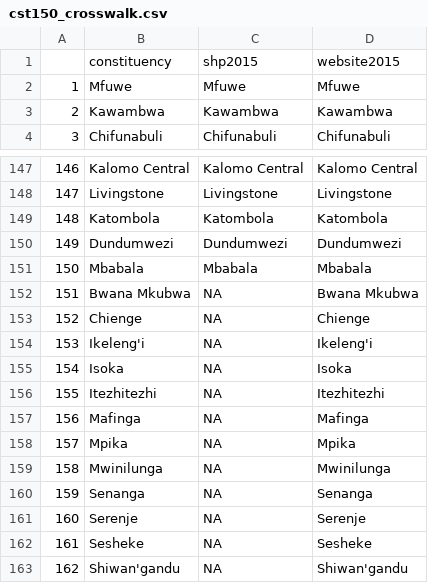
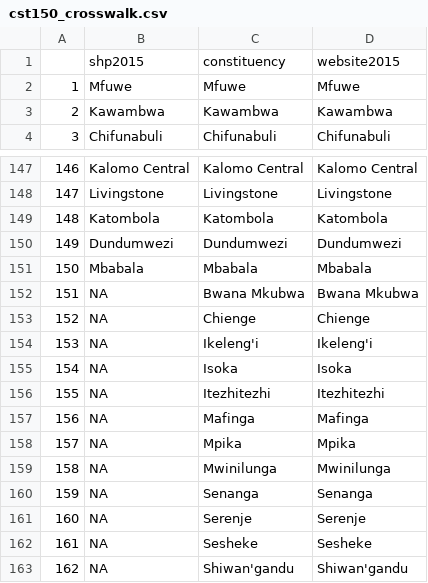
Before and after one commit to tessam30/Zambia, a CSV file: processeddata/cst150_crosswalk.csv, drawn as a sheet; only a part is shown, gaps mark what is left out.

```diff
--- a/processeddata/cst150_crosswalk.csv
+++ b/processeddata/cst150_crosswalk.csv
@@ -1,2 +1,2 @@
-"","constituency","shp2015","website2015"
+"","shp2015","constituency","website2015"
 "1","Mfuwe","Mfuwe","Mfuwe"
@@ -151,13 +151,13 @@
 "150","Mbabala","Mbabala","Mbabala"
-"151","Bwana Mkubwa",NA,"Bwana Mkubwa"
-"152","Chienge",NA,"Chienge"
-"153","Ikeleng'i",NA,"Ikeleng'i"
-"154","Isoka",NA,"Isoka"
-"155","Itezhitezhi",NA,"Itezhitezhi"
-"156","Mafinga",NA,"Mafinga"
-"157","Mpika",NA,"Mpika"
-"158","Mwinilunga",NA,"Mwinilunga"
-"159","Senanga",NA,"Senanga"
-"160","Serenje",NA,"Serenje"
-"161","Sesheke",NA,"Sesheke"
-"162","Shiwan'gandu",NA,"Shiwan'gandu"
+"151",NA,"Bwana Mkubwa","Bwana Mkubwa"
+"152",NA,"Chienge","Chienge"
+"153",NA,"Ikeleng'i","Ikeleng'i"
+"154",NA,"Isoka","Isoka"
+"155",NA,"Itezhitezhi","Itezhitezhi"
+"156",NA,"Mafinga","Mafinga"
+"157",NA,"Mpika","Mpika"
+"158",NA,"Mwinilunga","Mwinilunga"
+"159",NA,"Senanga","Senanga"
+"160",NA,"Serenje","Serenje"
+"161",NA,"Sesheke","Sesheke"
+"162",NA,"Shiwan'gandu","Shiwan'gandu"
```
Also changed, not shown: processeddata/cst156_crosswalk.csv, processeddata/cst_crosswalk.csv.
